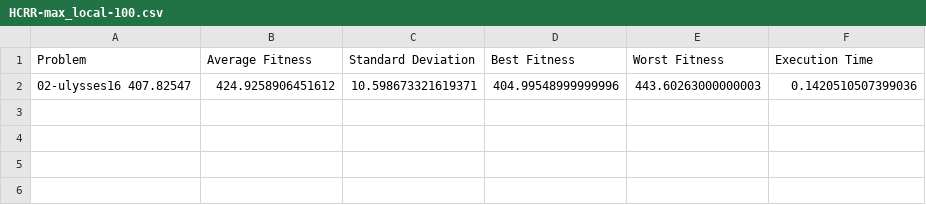
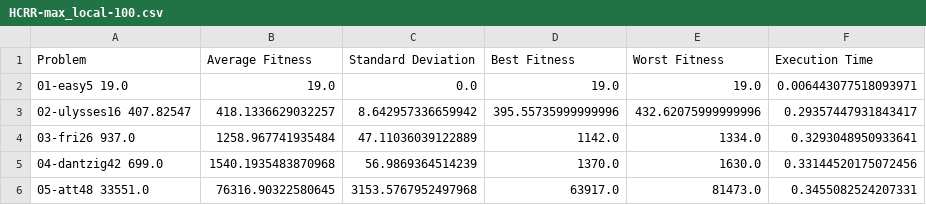
Before and after one commit to CamiloEnriqueRomeroP/Taller-1-Metaheuristicas, a CSV file: Problema-viajero-TSP/result/HCRR-max_local-100.csv, drawn as a sheet.

```diff
--- a/Problema-viajero-TSP/result/HCRR-max_local-100.csv
+++ b/Problema-viajero-TSP/result/HCRR-max_local-100.csv
@@ -1,2 +1,6 @@
 Problem,Average Fitness,Standard Deviation,Best Fitness,Worst Fitness,Execution Time
-02-ulysses16 407.82547,424.9258906451612,10.598673321619371,404.99548999999996,443.60263000000003,0.1420510507399036
+01-easy5 19.0,19.0,0.0,19.0,19.0,0.006443077518093971
+02-ulysses16 407.82547,418.1336629032257,8.642957336659942,395.55735999999996,432.62075999999996,0.29357447931843417
+03-fri26 937.0,1258.967741935484,47.11036039122889,1142.0,1334.0,0.3293048950933641
+04-dantzig42 699.0,1540.1935483870968,56.9869364514239,1370.0,1630.0,0.33144520175072456
+05-att48 33551.0,76316.90322580645,3153.5767952497968,63917.0,81473.0,0.3455082524207331
```
Also changed, not shown: Problema-viajero-TSP/result/GRASP-max_local-100.csv, Problema-viajero-TSP/result/SA-max_local-100.csv, 19 other files.
